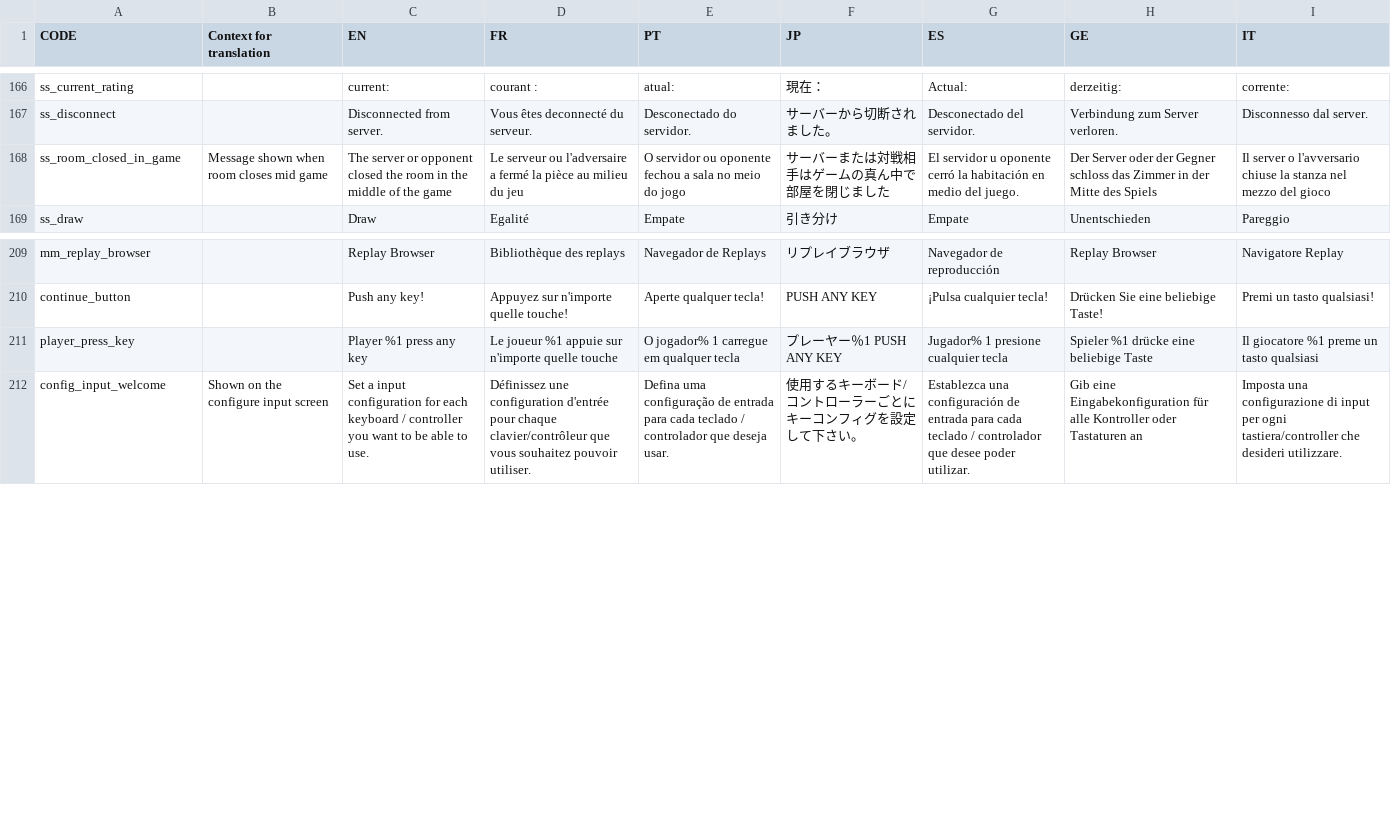
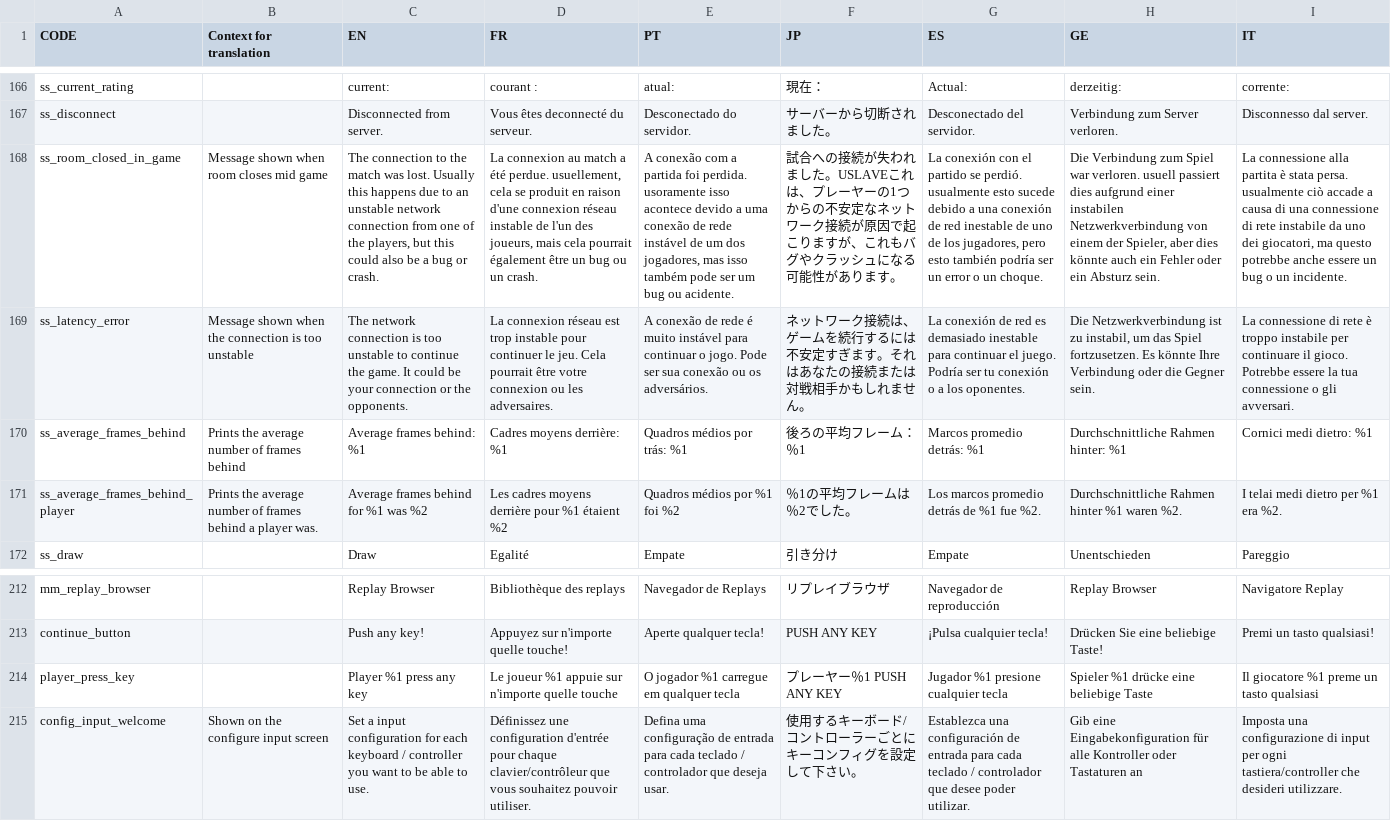
Before and after one commit to Endaris/PA-filter, a CSV file: localization.csv, drawn as a sheet; only a part is shown, gaps mark what is left out; addresses are those after the commit; the diff names each change by its address in the sheet, - before the commit and + after, or states it on an @@ line.

Commit message:
lag improvements (#466)
Don't crash the game when lag goes too far to continue the match.
Instead as soon as one player gets too far behind, record the replay, present an error, and return to the lobby.
Spectators will get a message as well along with information on the average lag for both players.
Show a bug icon when games are close to quitting for spectators
Also some debug cleanups and stoner mode improvements

```diff
--- a/localization.csv
+++ b/localization.csv
-C168 (EN): The server or opponent closed the room in the middle of the game
+C168 (EN): The connection to the match was lost. Usually this happens due to an unstable network connection from one of the players, but this could also be a bug or crash.
-D168 (FR): Le serveur ou l'adversaire a fermé la pièce au milieu du jeu
+D168 (FR): La connexion au match a été perdue. usuellement, cela se produit en raison d'une connexion réseau instable de l'un des joueurs, mais cela pourrait également être un bug ou un crash.
-E168 (PT): O servidor ou oponente fechou a sala no meio do jogo
+E168 (PT): A conexão com a partida foi perdida. usoramente isso acontece devido a uma conexão de rede instável de um dos jogadores, mas isso também pode ser um bug ou acidente.
-F168 (JP): サーバーまたは対戦相手はゲームの真ん中で部屋を閉じました
+F168 (JP): 試合への接続が失われました。USLAVEこれは、プレーヤーの1つからの不安定なネットワーク接続が原因で起こりますが、これもバグやクラッシュになる可能性があります。
-G168 (ES): El servidor u oponente cerró la habitación en medio del juego.
+G168 (ES): La conexión con el partido se perdió. usualmente esto sucede debido a una conexión de red inestable de uno de los jugadores, pero esto también podría ser un error o un choque.
-H168 (GE): Der Server oder der Gegner schloss das Zimmer in der Mitte des Spiels
+H168 (GE): Die Verbindung zum Spiel war verloren. usuell passiert dies aufgrund einer instabilen Netzwerkverbindung von einem der Spieler, aber dies könnte auch ein Fehler oder ein Absturz sein.
-I168 (IT): Il server o l'avversario chiuse la stanza nel mezzo del gioco
+I168 (IT): La connessione alla partita è stata persa. usualmente ciò accade a causa di una connessione di rete instabile da uno dei giocatori, ma questo potrebbe anche essere un bug o un incidente.
+row 169: ss_latency_error | Message shown when the connection is too unstable | The network connection is too unstable to continue the game. It could be your connection or the opponents. | La connexion réseau est trop instable pour continuer le jeu. Cela pourrait être votre connexion ou les adversaires. | A conexão de rede é muito instável para continuar o jogo. Pode ser sua conexão ou os adversários. | ネットワーク接続は、ゲームを続行するには不安定すぎます。それはあなたの接続または対戦相手かもしれません。 | La conexión de red es demasiado inestable para continuar el juego. Podría ser tu conexión o a los oponentes. | Die Netzwerkverbindung ist zu instabil, um das Spiel fortzusetzen. Es könnte Ihre Verbindung oder die Gegner sein. | La connessione di rete è troppo instabile per continuare il gioco. Potrebbe essere la tua connessione o gli avversari.
+row 170: ss_average_frames_behind | Prints the average number of frames behind | Average frames behind: %1 | Cadres moyens derrière: %1 | Quadros médios por trás: %1 | 後ろの平均フレーム：％1 | Marcos promedio detrás: %1 | Durchschnittliche Rahmen hinter: %1 | Cornici medi dietro: %1
+row 171: ss_average_frames_behind_player | Prints the average number of frames behind a player was. | Average frames behind for %1 was %2 | Les cadres moyens derrière pour %1 étaient %2 | Quadros médios por %1 foi %2 | ％1の平均フレームは％2でした。 | Los marcos promedio detrás de %1 fue %2. | Durchschnittliche Rahmen hinter %1 waren %2. | I telai medi dietro per %1 era %2.
-E214 (PT): O jogador% 1 carregue em qualquer tecla
+E214 (PT): O jogador %1 carregue em qualquer tecla
-G214 (ES): Jugador% 1 presione cualquier tecla
+G214 (ES): Jugador %1 presione cualquier tecla
```
Also changed, not shown: 8 other files.
